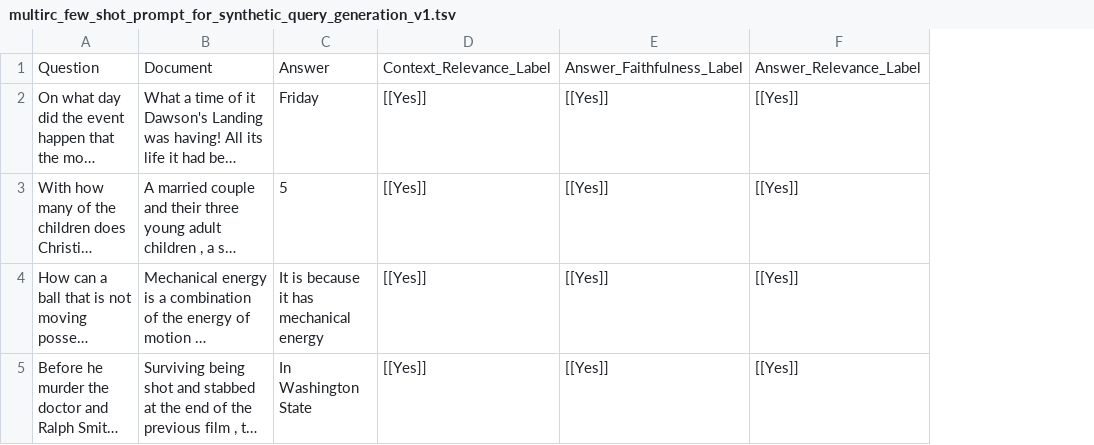
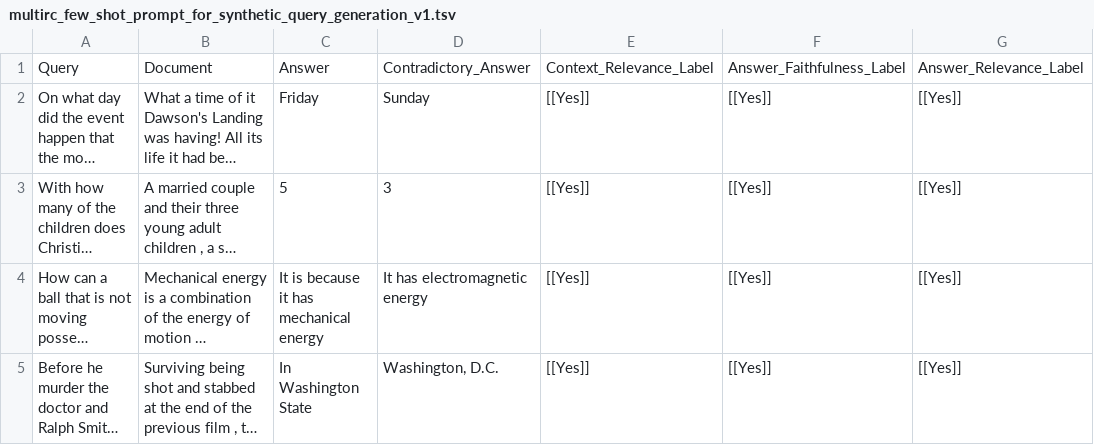
Before and after one commit to stanford-futuredata/ARES, a TSV file: datasets_v2/multirc_few_shot_prompt_for_synthetic_query_generation_v1.tsv, drawn as a sheet; long unchanged cells end in …; the diff names each change by its address in the sheet, - before the commit and + after, or states it on an @@ line.

```diff
--- a/datasets_v2/multirc_few_shot_prompt_for_synthetic_query_generation_v1.tsv
+++ b/datasets_v2/multirc_few_shot_prompt_for_synthetic_query_generation_v1.tsv
+column D, rows 1-5: Contradictory_Answer | Sunday | 3 | It has electromagnetic energy | Washington, D.C.
-A1: Question
+A1: Query
```
Also changed, not shown: 1 other file.
